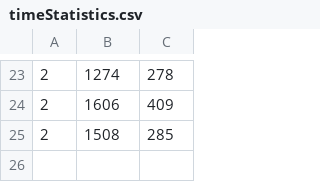
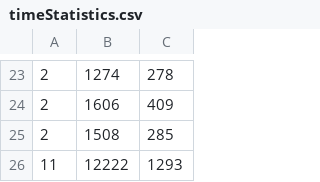
Before and after one commit to kimcha-0/ConcurrentMapReduce, a CSV file: Logs/LocalChecks/timeStatistics.csv, drawn as a sheet; only a part is shown, gaps mark what is left out; the diff names each change by its address in the sheet, - before the commit and + after, or states it on an @@ line.

Commit message:
passing all tests other than style checks

```diff
--- a/Logs/LocalChecks/timeStatistics.csv
+++ b/Logs/LocalChecks/timeStatistics.csv
+row 26: 11 | 12222 | 1293
```
Also changed, not shown: 7 other files.
